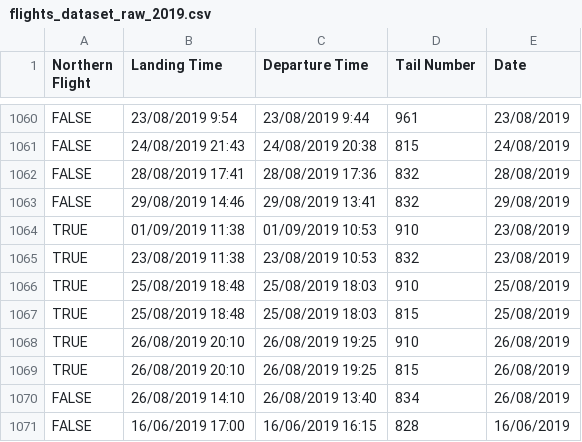
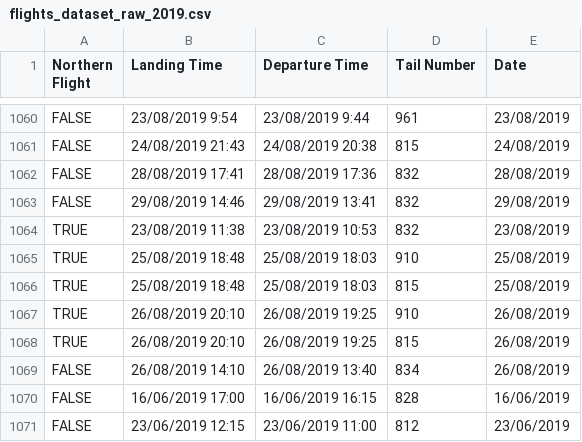
Before and after one commit to elront/Data_Sceince_Project, a CSV file: iaf_datasets/flights_dataset_raw_2019.csv, drawn as a sheet; only a part is shown, gaps mark what is left out; the shorter side is filled out with more unchanged rows.

```diff
--- a/iaf_datasets/flights_dataset_raw_2019.csv
+++ b/iaf_datasets/flights_dataset_raw_2019.csv
@@ -1063,3 +1063,2 @@ FALSE,28/08/2019 17:41,28/08/2019 17:36,832,28/08/2019
 FALSE,29/08/2019 14:46,29/08/2019 13:41,832,29/08/2019
-TRUE,01/09/2019 11:38,01/09/2019 10:53,910,23/08/2019
 TRUE,23/08/2019 11:38,23/08/2019 10:53,832,23/08/2019
```
Also changed, not shown: iaf_datasets/malfunctions_dataset_raw_2020.csv, 6 other files.
